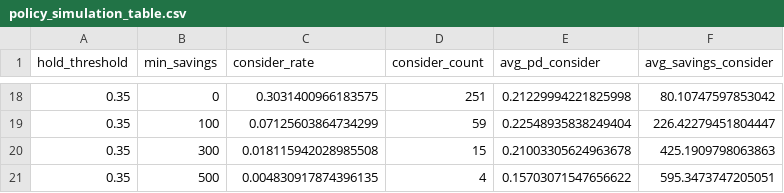
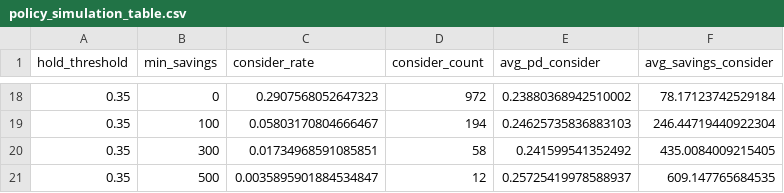
Before and after one commit to ylucki/loan-refinance-intelligence, a CSV file: reports/tables/policy_simulation_table.csv, drawn as a sheet; only a part is shown, gaps mark what is left out; the diff covers the shown part only.

```diff
--- a/reports/tables/policy_simulation_table.csv
+++ b/reports/tables/policy_simulation_table.csv
@@ -18,4 +18,4 @@ hold_threshold,min_savings,consider_rate,consider_count,avg_pd_consider,avg_savi
-0.35,0,0.3031400966183575,251,0.21229994221825998,80.10747597853042
-0.35,100,0.07125603864734299,59,0.22548935838249404,226.42279451804447
-0.35,300,0.018115942028985508,15,0.21003305624963678,425.1909798063863
-0.35,500,0.004830917874396135,4,0.15703071547656622,595.3473747205051
+0.35,0,0.2907568052647323,972,0.23880368942510002,78.17123742529184
+0.35,100,0.05803170804666467,194,0.24625735836883103,246.44719440922304
+0.35,300,0.01734968591085851,58,0.241599541352492,435.0084009215405
+0.35,500,0.0035895901884534847,12,0.25725419978588937,609.147765684535
```
Also changed, not shown: 63 edited cells elsewhere in this file, reports/tables/default_rate_by_year.csv, reports/tables/rate_regression_model_search.csv, 20 other files.
